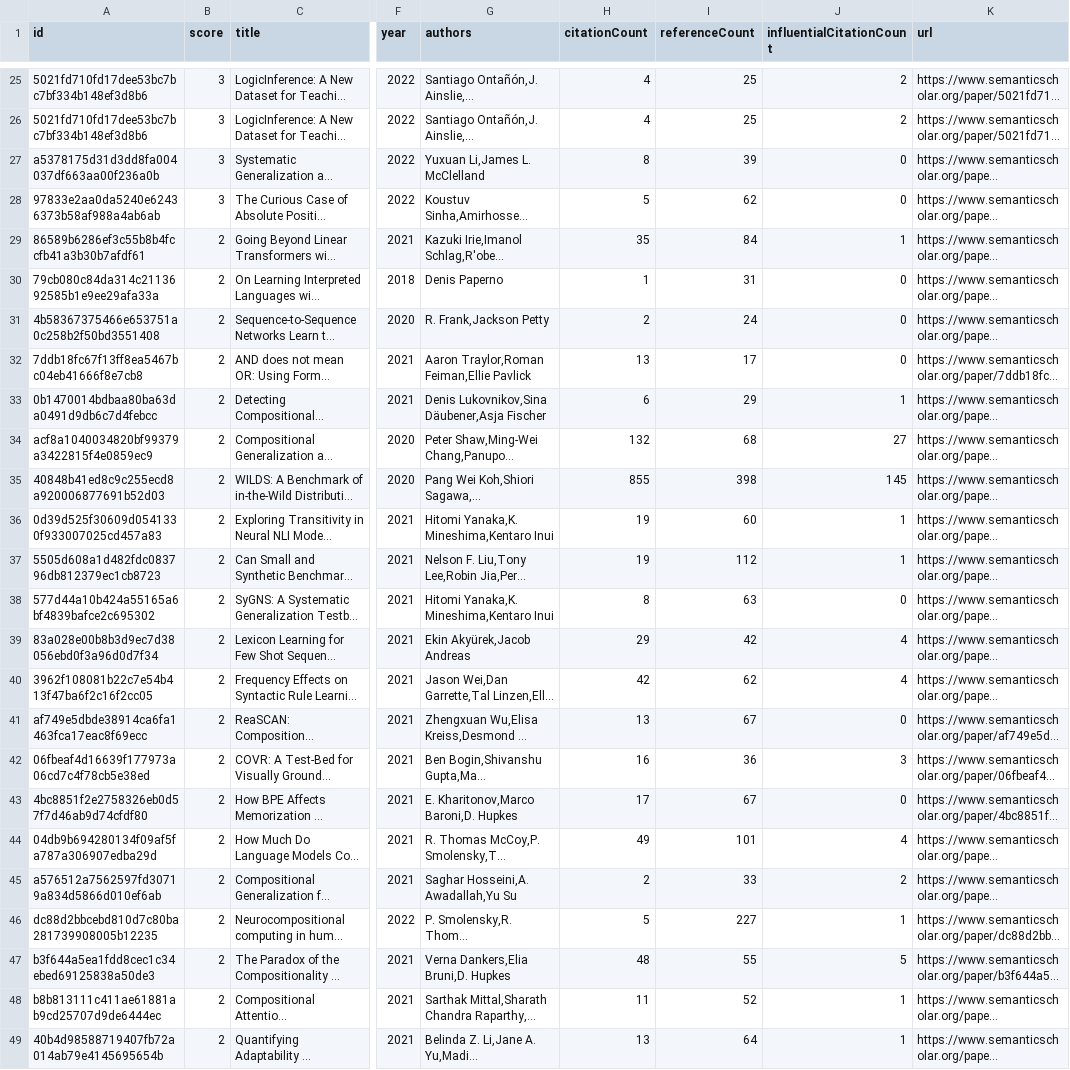
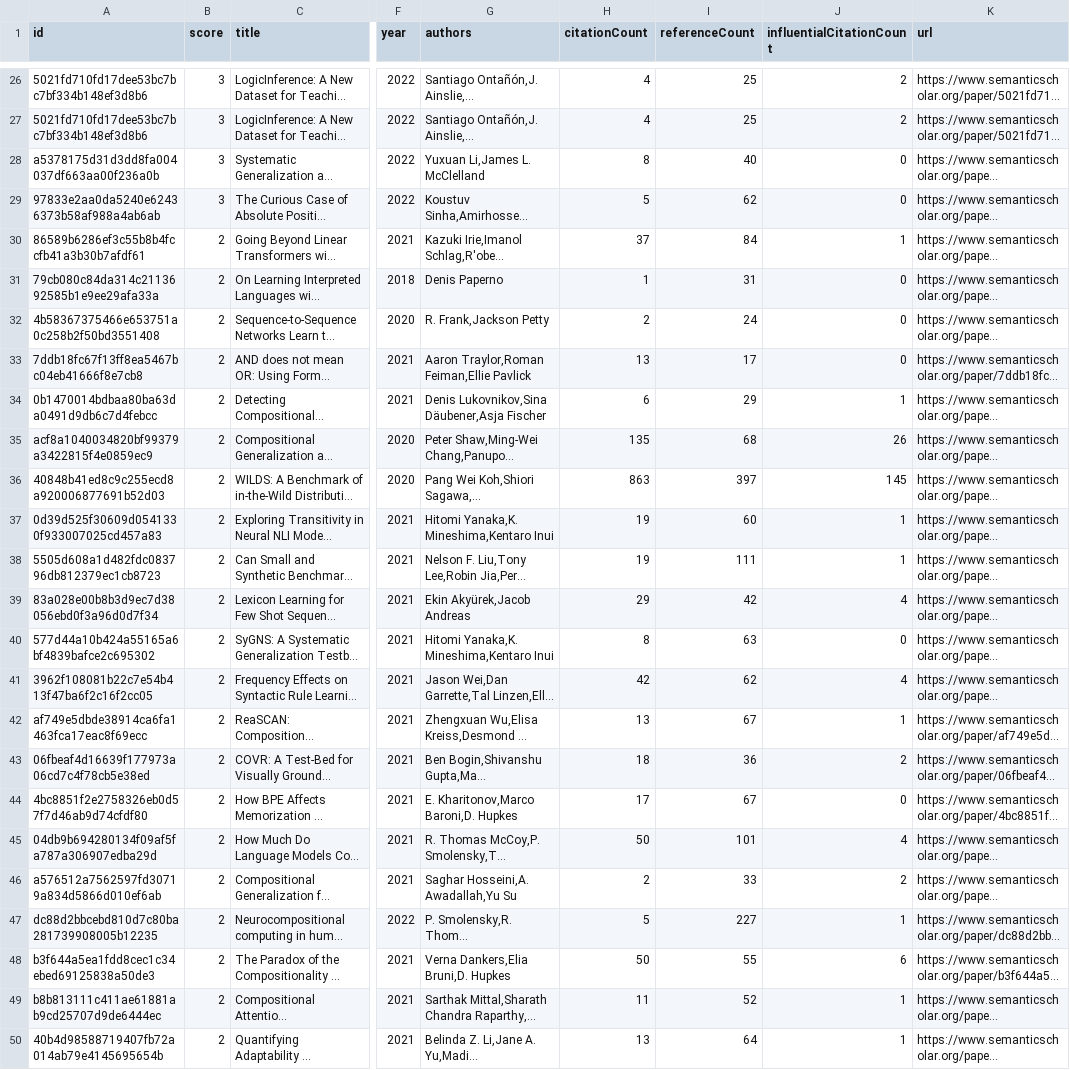
Before and after one commit to avi-jit/compositional-generalization-lit-review, a CSV file: data/candidatePapers.csv, drawn as a sheet; only a part is shown, gaps mark what is left out; long unchanged cells end in …; addresses are those after the commit; the diff covers the shown part only; the diff names each change by its address in the sheet, - before the commit and + after, or states it on an @@ line.

```diff
--- a/data/candidatePapers.csv
+++ b/data/candidatePapers.csv
-I28 (referenceCount): 39
+I28 (referenceCount): 40
-H30 (citationCount): 35
+H30 (citationCount): 37
-H35 (citationCount): 132
+H35 (citationCount): 135
-J35 (influentialCitationCount): 27
+J35 (influentialCitationCount): 26
-H36 (citationCount): 855
+H36 (citationCount): 863
-I36 (referenceCount): 398
+I36 (referenceCount): 397
-I38 (referenceCount): 112
+I38 (referenceCount): 111
-J42 (influentialCitationCount): 0
+J42 (influentialCitationCount): 1
-H43 (citationCount): 16
+H43 (citationCount): 18
-J43 (influentialCitationCount): 3
+J43 (influentialCitationCount): 2
-H45 (citationCount): 49
+H45 (citationCount): 50
-H48 (citationCount): 48
+H48 (citationCount): 50
-J48 (influentialCitationCount): 5
+J48 (influentialCitationCount): 6
```
Also changed, not shown: 1 added row and 5 edited cells elsewhere in this file, 2 other files.
